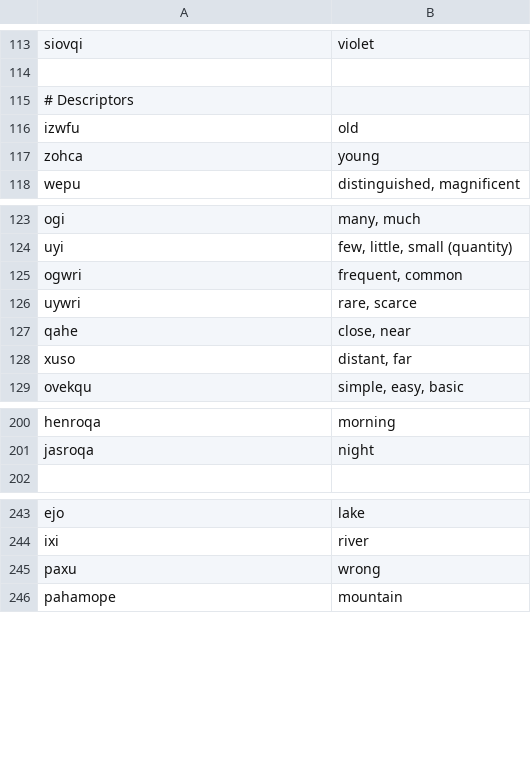
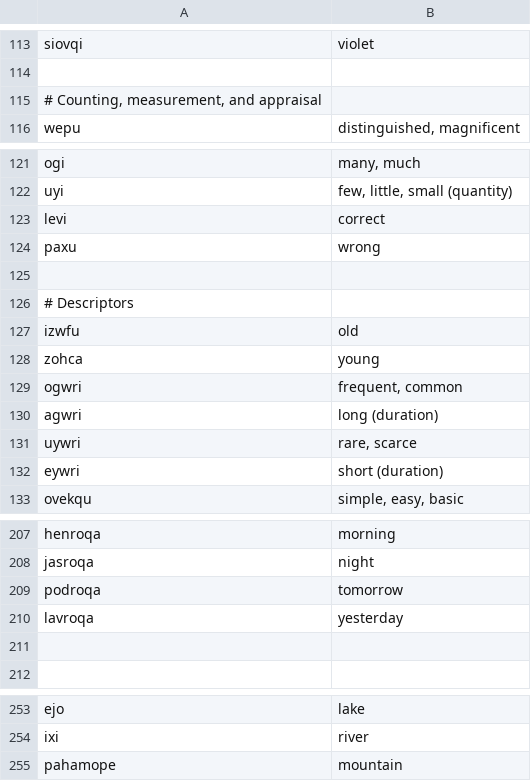
Before and after one commit to rngesus-wept/puflantu, a TSV file: root_nouns.tsv, drawn as a sheet; only a part is shown, gaps mark what is left out; the diff covers the shown part only.

```diff
--- a/root_nouns.tsv
+++ b/root_nouns.tsv
@@ -114,5 +114,3 @@ siovqi	violet
 
-# Descriptors
-izwfu	old
-zohca	young
+# Counting, measurement, and appraisal
 wepu	distinguished, magnificent
@@ -124,6 +122,12 @@ ogi	many, much
 uyi	few, little, small (quantity)
+levi	correct
+paxu	wrong
+
+# Descriptors
+izwfu	old
+zohca	young
 ogwri	frequent, common
+agwri	long (duration)
 uywri	rare, scarce
-qahe	close, near
-xuso	distant, far
+eywri	short (duration)
 ovekqu	simple, easy, basic
@@ -201,2 +208,5 @@ henroqa	morning
 jasroqa	night
+podroqa	tomorrow
+lavroqa	yesterday
+
 
@@ -244,3 +254,2 @@ ejo	lake
 ixi	river
-paxu	wrong
 pahamope	mountain
```
Also changed, not shown: 14 added rows and 4 removed rows elsewhere in this file, root_verbs.tsv, 1 other file.
